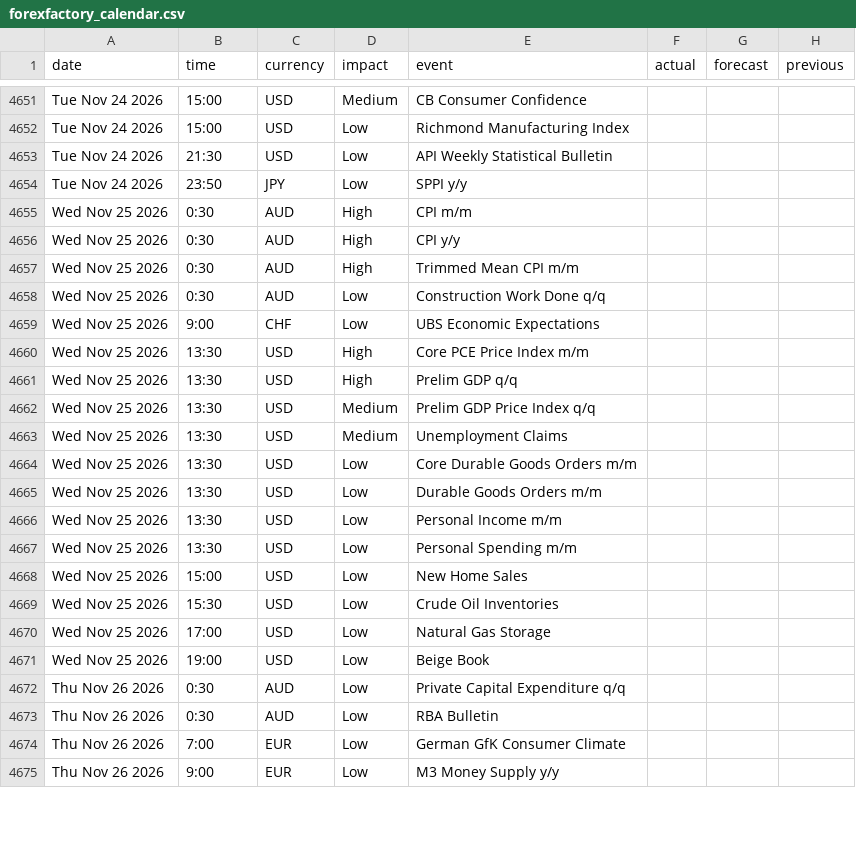
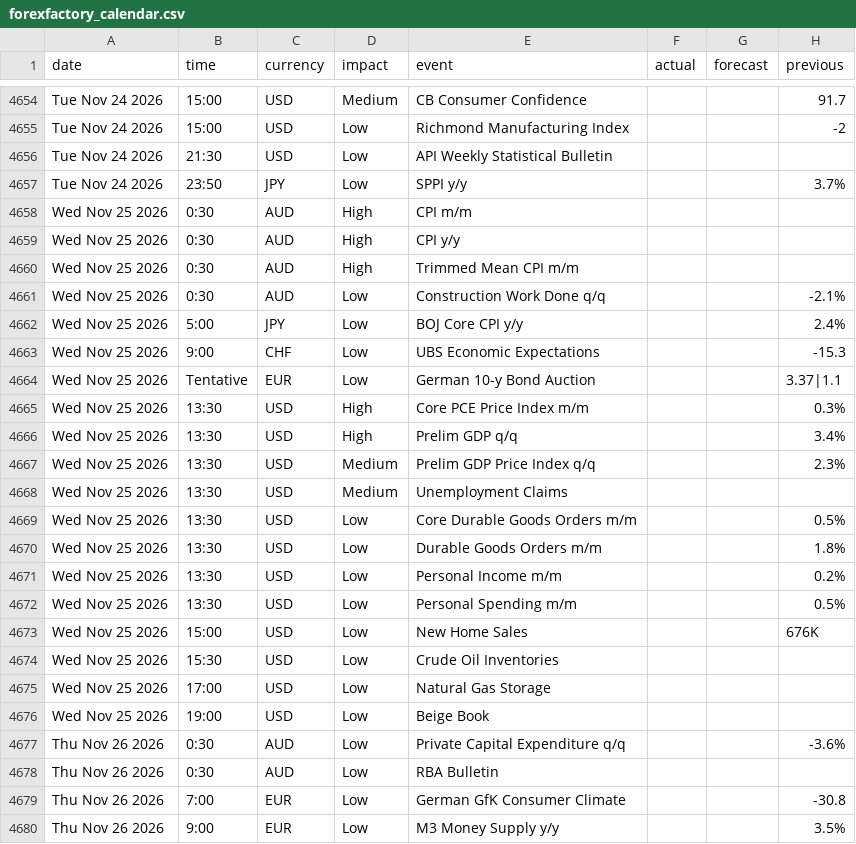
Before and after one commit to janickfarrell/forfac, a CSV file: forexfactory_calendar.csv, drawn as a sheet; only a part is shown, gaps mark what is left out; addresses are those after the commit; the diff covers the shown part only; the diff names each change by its address in the sheet, - before the commit and + after, or states it on an @@ line.

```diff
--- a/forexfactory_calendar.csv
+++ b/forexfactory_calendar.csv
-H4654 (previous): (empty)
+H4654 (previous): 91.7
-H4655 (previous): (empty)
+H4655 (previous): -2
-H4657 (previous): (empty)
+H4657 (previous): 3.7%
-H4661 (previous): (empty)
+H4661 (previous): -2.1%
+row 4662: Wed Nov 25 2026 | 5:00 | JPY | Low | BOJ Core CPI y/y |  |  | 2.4%
-H4663 (previous): (empty)
+H4663 (previous): -15.3
+row 4664: Wed Nov 25 2026 | Tentative | EUR | Low | German 10-y Bond Auction |  |  | 3.37|1.1
-H4665 (previous): (empty)
+H4665 (previous): 0.3%
-H4666 (previous): (empty)
+H4666 (previous): 3.4%
-H4667 (previous): (empty)
+H4667 (previous): 2.3%
-H4669 (previous): (empty)
+H4669 (previous): 0.5%
-H4670 (previous): (empty)
+H4670 (previous): 1.8%
-H4671 (previous): (empty)
+H4671 (previous): 0.2%
-H4672 (previous): (empty)
+H4672 (previous): 0.5%
-H4673 (previous): (empty)
+H4673 (previous): 676K
-H4677 (previous): (empty)
+H4677 (previous): -3.6%
-H4679 (previous): (empty)
+H4679 (previous): -30.8
-H4680 (previous): (empty)
+H4680 (previous): 3.5%
```
Also changed, not shown: 8 added rows, 3 removed rows and 64 edited cells elsewhere in this file.
